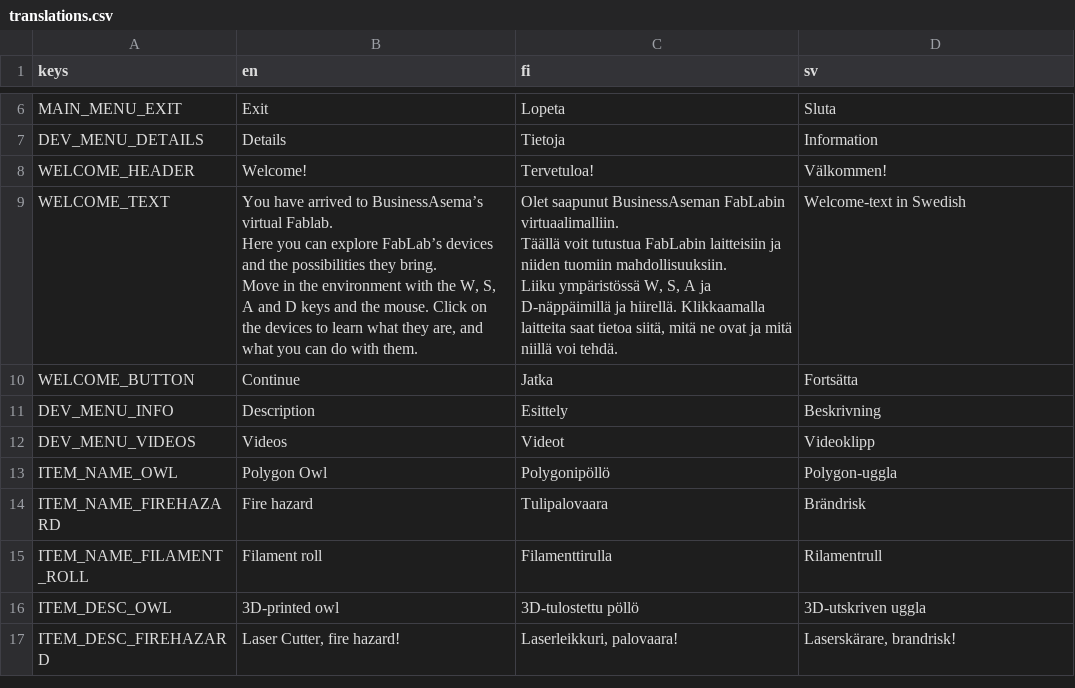
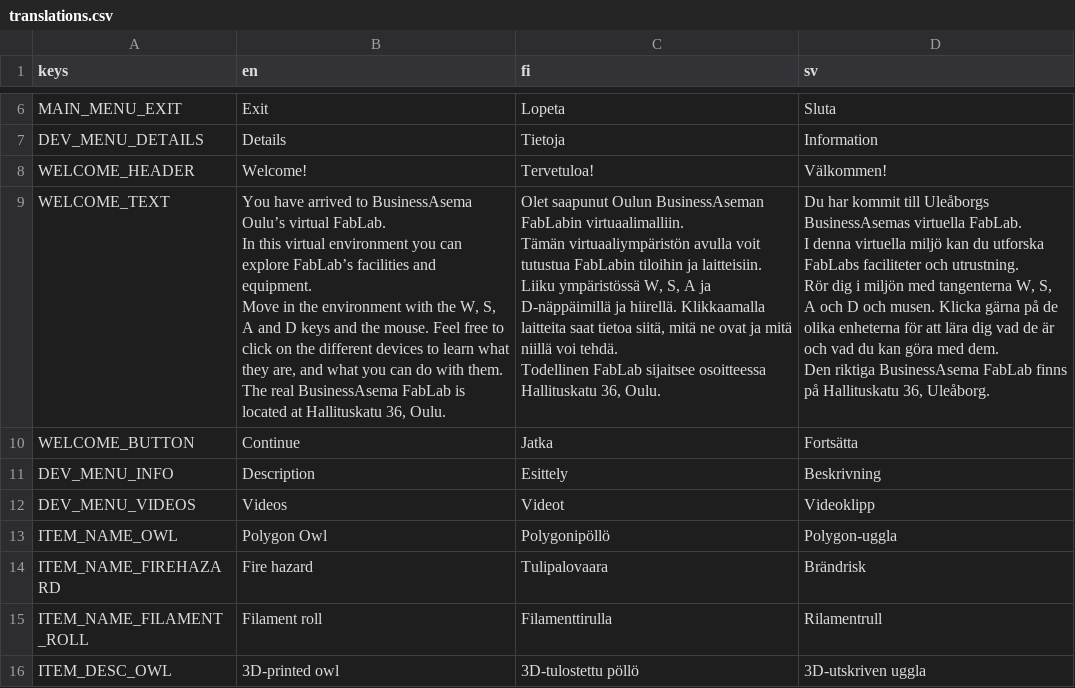
Before and after one commit to bafablab/FabLab-Virtualization, a CSV file: localization/translations.csv, drawn as a sheet; only a part is shown, gaps mark what is left out; the shorter side is filled out with more unchanged rows; the diff covers the shown part only.

Commit message:
Added and edited descriptions for devices

```diff
--- a/localization/translations.csv
+++ b/localization/translations.csv
@@ -8,9 +8,18 @@
 "WELCOME_HEADER","Welcome!","Tervetuloa!","Välkommen!"
-"WELCOME_TEXT","You have arrived to BusinessAsema’s virtual Fablab.
-Here you can explore FabLab’s devices and the possibilities they bring.
-
-Move in the environment with the W, S, A and D keys and the mouse. Click on the devices to learn what they are, and what you can do with them.","Olet saapunut BusinessAseman FabLabin virtuaalimalliin.
-Täällä voit tutustua FabLabin laitteisiin ja niiden tuomiin mahdollisuuksiin.
-
-Liiku ympäristössä W, S, A ja D-näppäimillä ja hiirellä. Klikkaamalla laitteita saat tietoa siitä, mitä ne ovat ja mitä niillä voi tehdä.","Welcome-text in Swedish"
+"WELCOME_TEXT","You have arrived to BusinessAsema Oulu’s virtual FabLab.
+In this virtual environment you can explore FabLab’s facilities and equipment.
+
+Move in the environment with the W, S, A and D keys and the mouse. Feel free to click on the different devices to learn what they are, and what you can do with them.
+
+The real BusinessAsema FabLab is located at Hallituskatu 36, Oulu.","Olet saapunut Oulun BusinessAseman FabLabin virtuaalimalliin.
+Tämän virtuaaliympäristön avulla voit tutustua FabLabin tiloihin ja laitteisiin.
+
+Liiku ympäristössä W, S, A ja D-näppäimillä ja hiirellä. Klikkaamalla laitteita saat tietoa siitä, mitä ne ovat ja mitä niillä voi tehdä.
+
+Todellinen FabLab sijaitsee osoitteessa Hallituskatu 36, Oulu.","Du har kommit till Uleåborgs BusinessAsemas virtuella FabLab.
+I denna virtuella miljö kan du utforska FabLabs faciliteter och utrustning.
+
+Rör dig i miljön med tangenterna W, S, A och D och musen. Klicka gärna på de olika enheterna för att lära dig vad de är och vad du kan göra med dem.
+
+Den riktiga BusinessAsema FabLab finns på Hallituskatu 36, Uleåborg."
 "WELCOME_BUTTON","Continue","Jatka","Fortsätta"
```
Also changed, not shown: 14 added rows and 19 edited cells elsewhere in this file, 8 other files.
